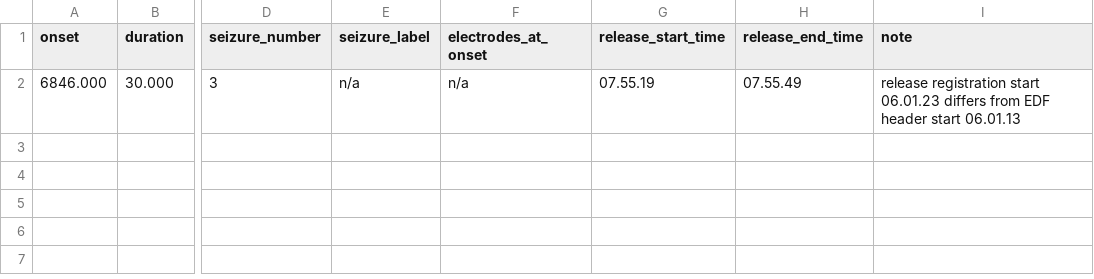
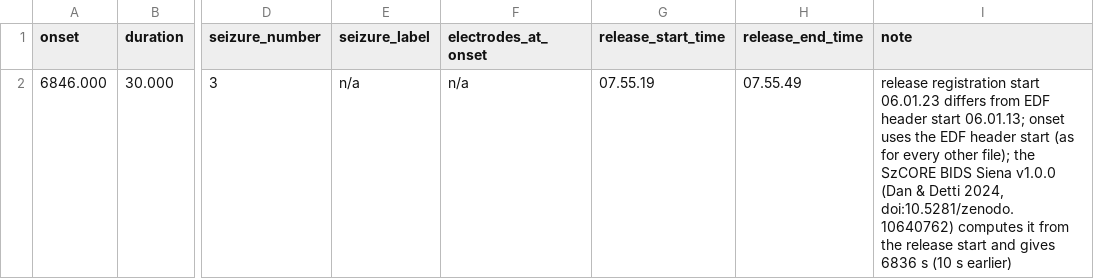
Before and after one commit to nemarDatasets/nm000385, a TSV file: sub-PN05/eeg/sub-PN05_task-szMonitoring_run-02_events.tsv, drawn as a sheet; only a part is shown, gaps mark what is left out; the diff names each change by its address in the sheet, - before the commit and + after, or states it on an @@ line.

```diff
--- a/sub-PN05/eeg/sub-PN05_task-szMonitoring_run-02_events.tsv
+++ b/sub-PN05/eeg/sub-PN05_task-szMonitoring_run-02_events.tsv
-I2 (note): …header start 06.01.13
+I2 (note): …header start 06.01.13; onset uses the EDF header start (as for every other file); the SzCORE BIDS Siena v1.0.0 (Dan & Detti 2024, doi:10.5281/zenodo.10640762) computes it from the release start and gives 6836 s (10 s earlier)
```
Also changed, not shown: sub-PN00/eeg/sub-PN00_task-szMonitoring_run-03_events.tsv, sub-PN10/eeg/sub-PN10_task-szMonitoring_run-03_events.tsv, 49 other files.
